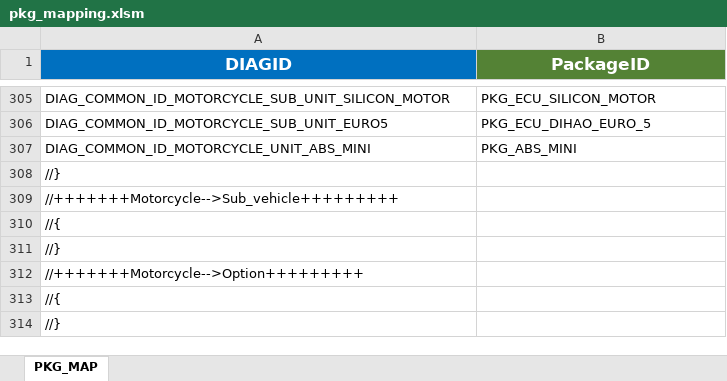
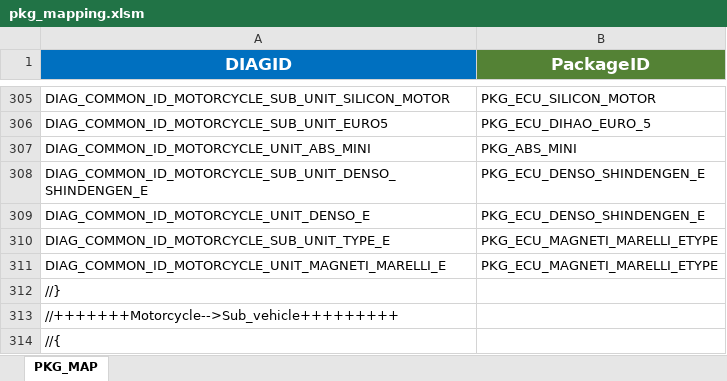
Before and after one commit to workrezvanian-netizen/DiagExcelFiles, an Excel workbook: Diag_Menu/pkg_mapping.xlsm, sheet PKG_MAP, drawn as a sheet; only a part is shown, gaps mark what is left out; the shorter side is filled out with more unchanged rows; values as stored, in another font and other column widths than the file's, no borders; table styles not drawn; the diff names each change by its address in the sheet, - before the commit and + after, or states it on an @@ line.

Commit message:
Update Diag_Menu/pkg_mapping.xlsm

```diff
--- a/Diag_Menu/pkg_mapping.xlsm (sheet PKG_MAP)
+++ b/Diag_Menu/pkg_mapping.xlsm (sheet PKG_MAP)
+row 308: DIAG_COMMON_ID_MOTORCYCLE_SUB_UNIT_DENSO_SHINDENGEN_E | PKG_ECU_DENSO_SHINDENGEN_E
+row 309: DIAG_COMMON_ID_MOTORCYCLE_UNIT_DENSO_E | PKG_ECU_DENSO_SHINDENGEN_E
+row 310: DIAG_COMMON_ID_MOTORCYCLE_SUB_UNIT_TYPE_E | PKG_ECU_MAGNETI_MARELLI_ETYPE
+row 311: DIAG_COMMON_ID_MOTORCYCLE_UNIT_MAGNETI_MARELLI_E | PKG_ECU_MAGNETI_MARELLI_ETYPE
```
